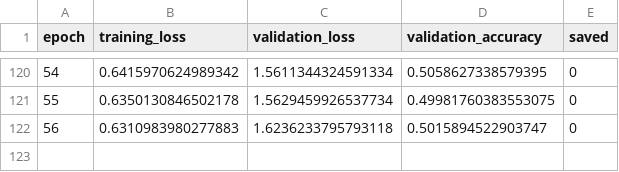
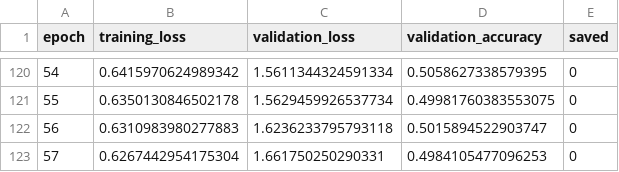
Before and after one commit to michaelmikulec/Elektra, a CSV file: logs/cnn2_training_stats.csv, drawn as a sheet; only a part is shown, gaps mark what is left out; the diff names each change by its address in the sheet, - before the commit and + after, or states it on an @@ line.

Commit message:
training

```diff
--- a/logs/cnn2_training_stats.csv
+++ b/logs/cnn2_training_stats.csv
+row 123: 57 | 0.6267442954175304 | 1.661750250290331 | 0.4984105477096253 | 0
```
